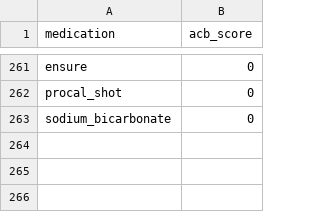
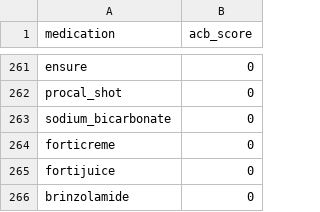
Before and after one commit to MGops/TabDash, a CSV file: data/acb_scores.csv, drawn as a sheet; only a part is shown, gaps mark what is left out; the diff names each change by its address in the sheet, - before the commit and + after, or states it on an @@ line.

Commit message:
Update acb_scores.csv

```diff
--- a/data/acb_scores.csv
+++ b/data/acb_scores.csv
+row 264: forticreme | 0
+row 265: fortijuice | 0
+row 266: brinzolamide | 0
```
